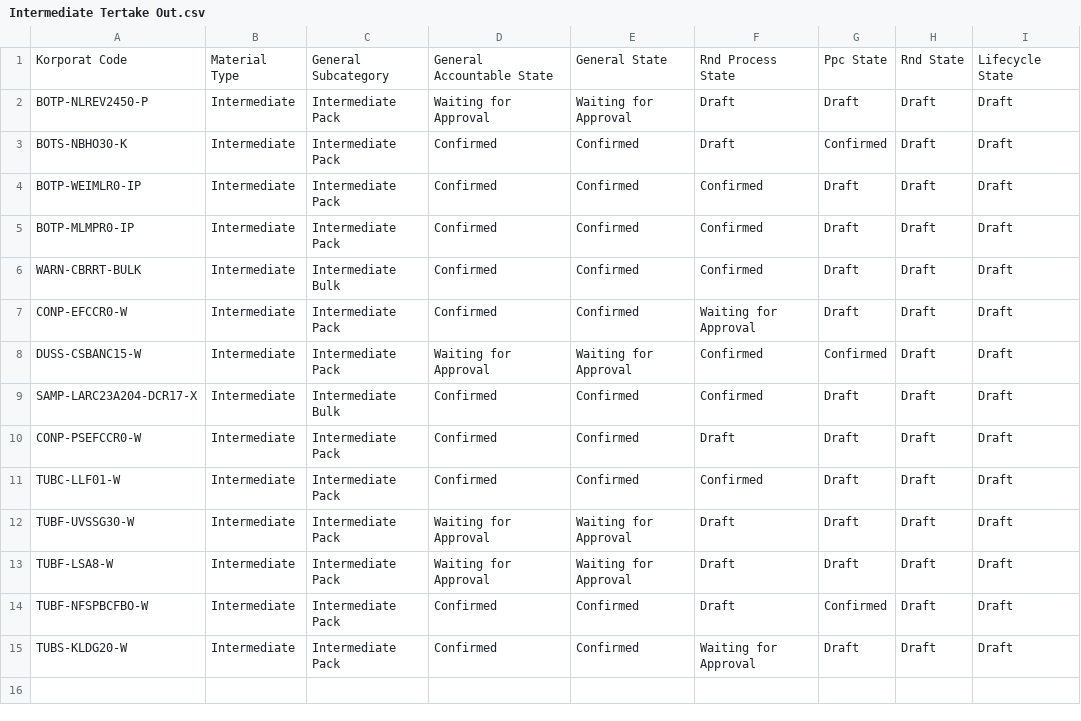
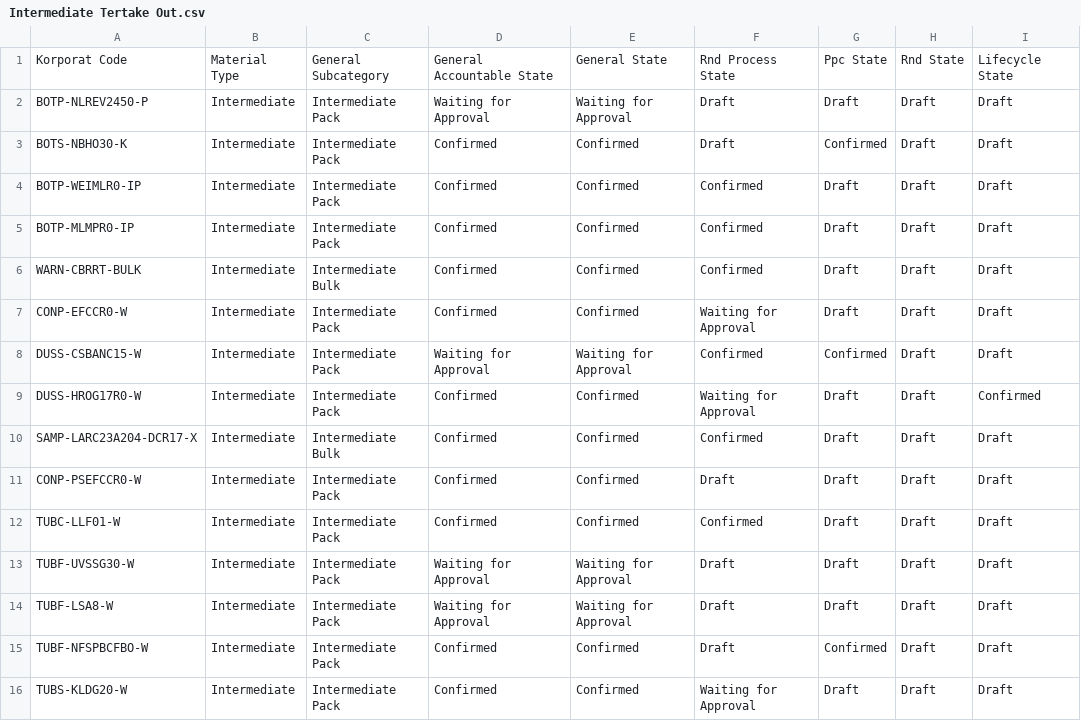
Before and after one commit to adminppl/Files, a CSV file: PARAGON/FM/Intermediate Tertake Out.csv, drawn as a sheet; the diff names each change by its address in the sheet, - before the commit and + after, or states it on an @@ line.

```diff
--- a/PARAGON/FM/Intermediate Tertake Out.csv
+++ b/PARAGON/FM/Intermediate Tertake Out.csv
+row 9: DUSS-HROG17R0-W | Intermediate | Intermediate Pack | Confirmed | Confirmed | Waiting for Approval | Draft | Draft | Confirmed
```
Also changed, not shown: PARAGON/FM/FG Sellable Tertake Out.csv, PARAGON/FM/RM & PM Tertake Out.csv, 1 other file.
